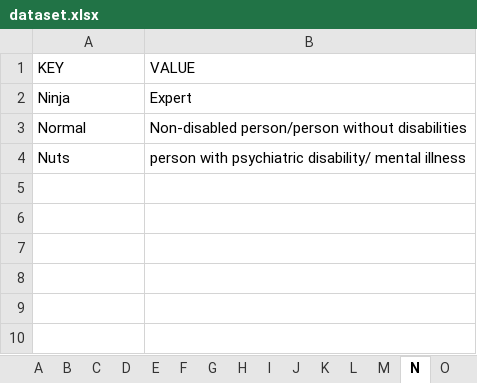
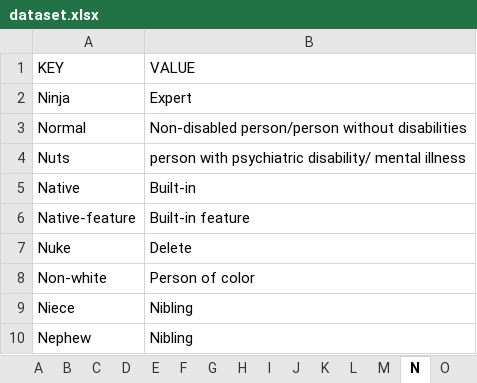
Before and after one commit to gcdeshpande/Inclusive-Language-using-Python, an Excel workbook: dataset.xlsx, sheet N, drawn as a sheet; values as stored, in another font and other column widths than the file's, no borders; the diff names each change by its address in the sheet, - before the commit and + after, or states it on an @@ line.

```diff
--- a/dataset.xlsx (sheet N)
+++ b/dataset.xlsx (sheet N)
+row 5: Native | Built-in
+row 6: Native-feature | Built-in feature
+row 7: Nuke | Delete
+row 8: Non-white | Person of color
+row 9: Niece | Nibling
+row 10: Nephew | Nibling
```
Also changed, not shown: sheet M, sheet D, sheet G, sheet S, sheet W, sheet A, 13 more sheets.
